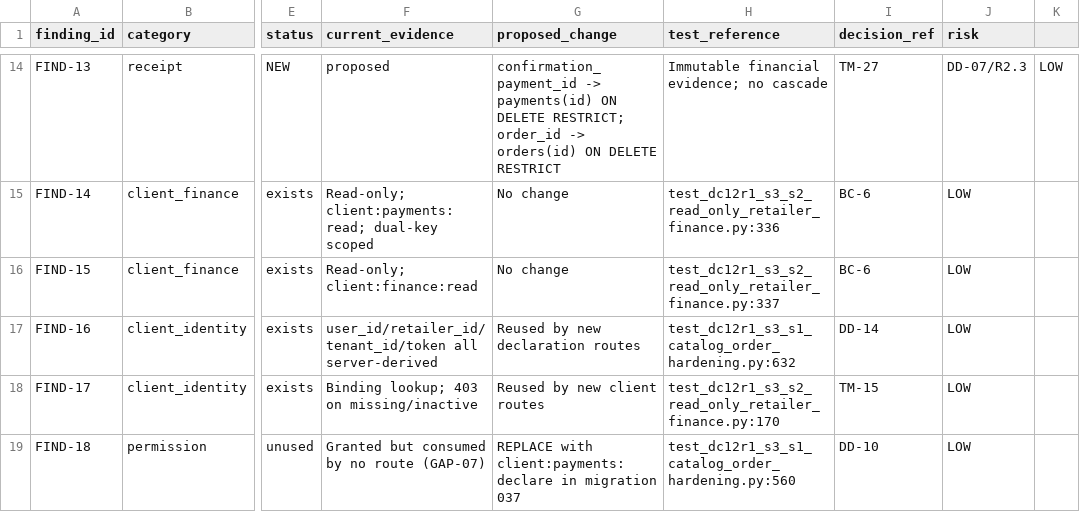
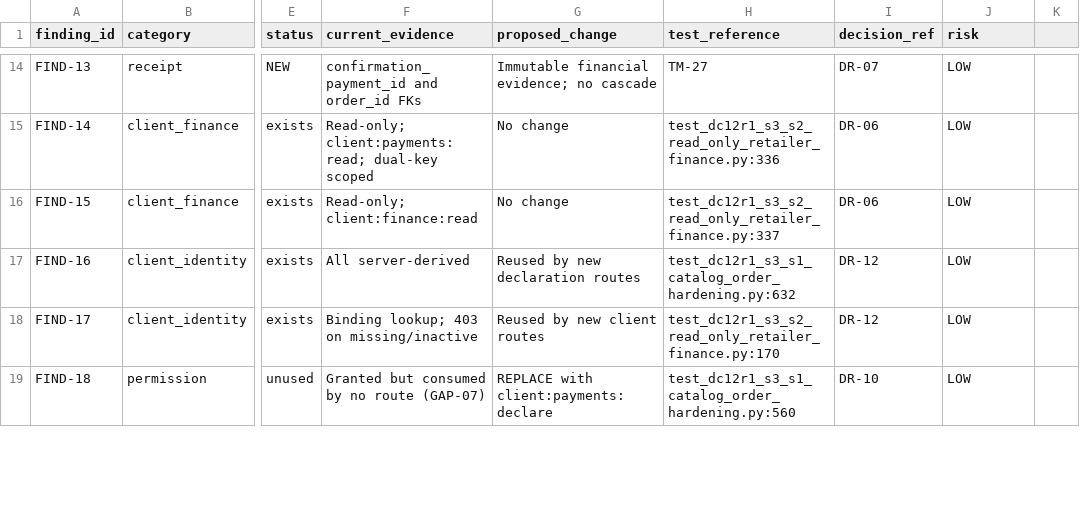
Before and after one commit to lvoemingjie-hash/Mpango-ERP, a CSV file: ai-ledger/product-ai/2026-07-30_dc12r1_s3_s2b_capability_test_matrix.csv, drawn as a sheet; only a part is shown, gaps mark what is left out; the diff covers the shown part only; the diff names each change by its address in the sheet, - before the commit and + after, or states it on an @@ line.

Commit message:
DC-12R1-S3-S2B-D-R4-R1: Exact Financial Semantics Correction
6 corrections applied on top of R4:
R4-R1.1: Canonical confirm key = decl-confirm-{declaration_id.hex}; never retailer declaration key (DD-16)
R4-R1.2: transfer_reference: trim; reject blank; 1-128; no truncation; widen transaction_id to VARCHAR(128); bootstrap parity (DD-15)
R4-R1.3: Every confirmation creates status=completed; removed all pending-confirmation language; direct pay_order unchanged (DD-17)
R4-R1.4: DR-01..DR-12 restored in decision register; FIND-01..FIND-46 mapped to valid DR IDs; CSV decision_ref validated (gap=0)
R4-R1.5: CTO_CURRENT_OPS.md + PROJECT.md updated to baseline 0f9d259b; stale 0aec references removed
R4-R1.6: Design tests TM-41..TM-48 added (key, cross-retailer, 128/129 boundary, blank, dup 409, partial/final, direct-pay, DR/FIND gap)

Self-review: 43/43 PASS. No contradictory pending-confirmation language.
CSV: 46 findings, 0 errors, all decision_ref values valid DR IDs or N/A.
Docs-only. No product code.

Verdict: PASS_FOR_CTO_DC12R1_S3_S2B_IMPLEMENTATION_PLANNING_R4_R1

```diff
--- a/ai-ledger/product-ai/2026-07-30_dc12r1_s3_s2b_capability_test_matrix.csv
+++ b/ai-ledger/product-ai/2026-07-30_dc12r1_s3_s2b_capability_test_matrix.csv
-F14 (current_evidence): proposed
+F14 (current_evidence): confirmation_payment_id and order_id FKs
-G14 (proposed_change): confirmation_payment_id -> payments(id) ON DELETE RESTRICT; order_id -> orders(id) ON DELETE RESTRICT
+G14 (proposed_change): Immutable financial evidence; no cascade
-H14 (test_reference): Immutable financial evidence; no cascade
+H14 (test_reference): TM-27
-I14 (decision_ref): TM-27
+I14 (decision_ref): DR-07
-J14 (risk): DD-07/R2.3
+J14 (risk): LOW
-K14: LOW
+K14: (empty)
-I15:I16 (decision_ref): BC-6
+I15:I16 (decision_ref): DR-06
-F17 (current_evidence): user_id/retailer_id/tenant_id/token all server-derived
+F17 (current_evidence): All server-derived
-I17 (decision_ref): DD-14
+I17 (decision_ref): DR-12
-I18 (decision_ref): TM-15
+I18 (decision_ref): DR-12
-G19 (proposed_change): REPLACE with client:payments:declare in migration 037
+G19 (proposed_change): REPLACE with client:payments:declare
-I19 (decision_ref): DD-10
+I19 (decision_ref): DR-10
```
Also changed, not shown: 160 edited cells elsewhere in this file, 4 other files.
